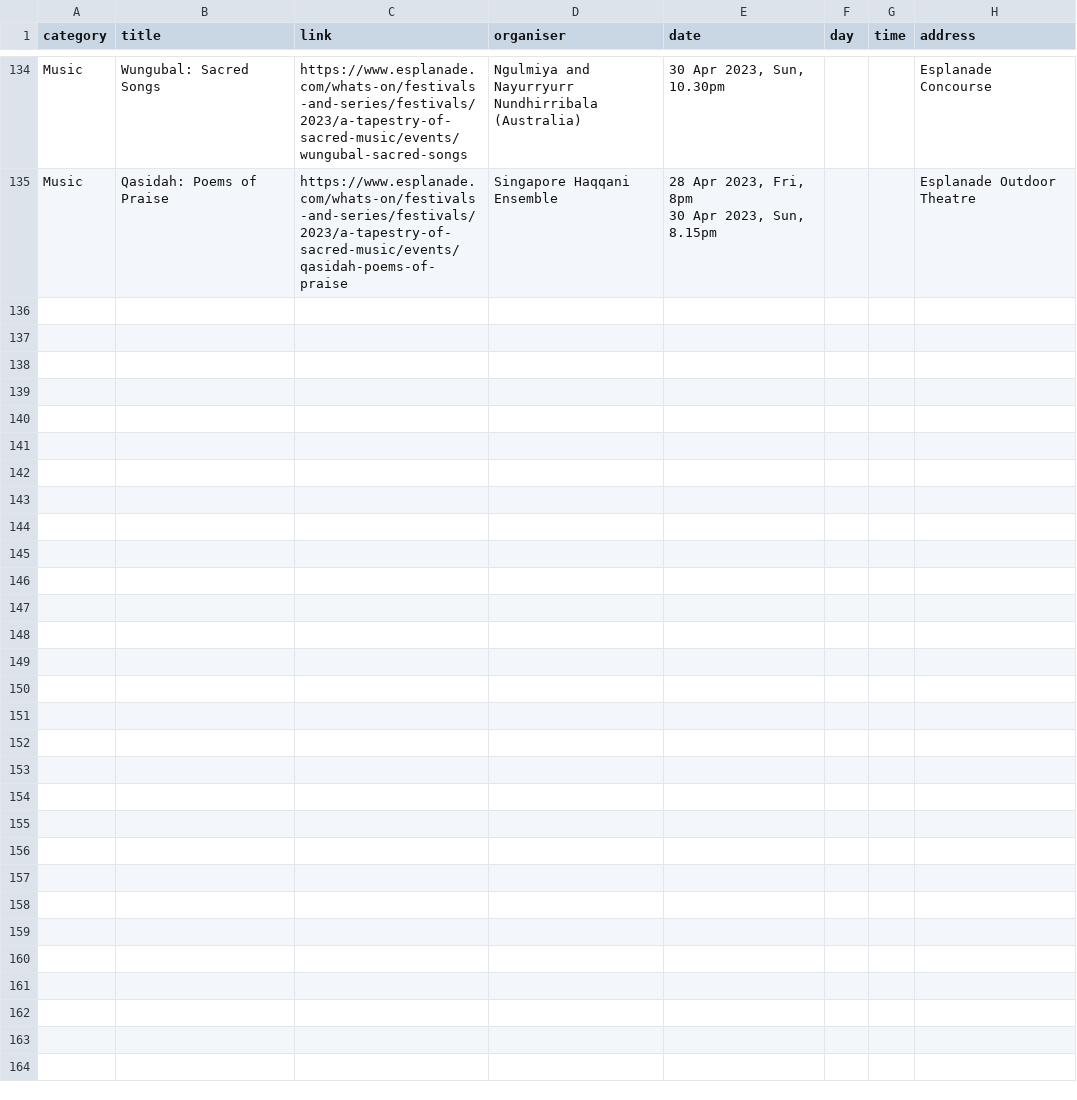
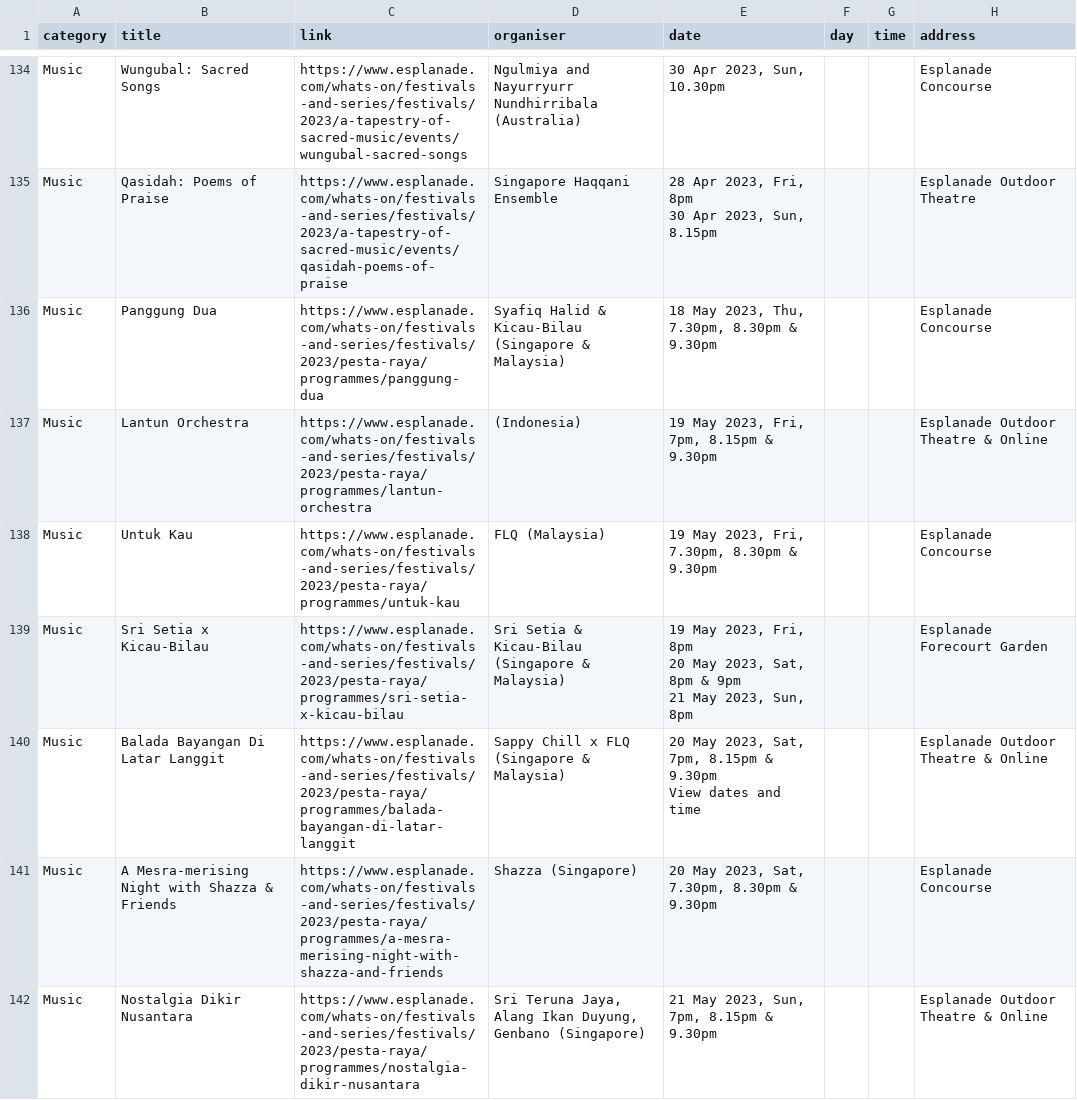
Before and after one commit to Joanna-Khek/free_music_esplanade_news, a CSV file: data.csv, drawn as a sheet; only a part is shown, gaps mark what is left out; ↵ is a line break in a cell; the diff names each change by its address in the sheet, - before the commit and + after, or states it on an @@ line.

```diff
--- a/data.csv
+++ b/data.csv
+row 136: Music | Panggung Dua | https://www.esplanade.com/whats-on/festivals-and-series/festivals/2023/pesta-raya/programmes/panggung-dua | Syafiq Halid & Kicau-Bilau (Singapore & Malaysia) | 18 May 2023, Thu, 7.30pm, 8.30pm & 9.30pm |  |  | Esplanade Concourse
+row 137: Music | Lantun Orchestra | https://www.esplanade.com/whats-on/festivals-and-series/festivals/2023/pesta-raya/programmes/lantun-orchestra | (Indonesia) | 19 May 2023, Fri, 7pm, 8.15pm & 9.30pm |  |  | Esplanade Outdoor Theatre & Online
+row 138: Music | Untuk Kau | https://www.esplanade.com/whats-on/festivals-and-series/festivals/2023/pesta-raya/programmes/untuk-kau | FLQ (Malaysia) | 19 May 2023, Fri, 7.30pm, 8.30pm & 9.30pm |  |  | Esplanade Concourse
+row 139: Music | Sri Setia x Kicau-Bilau | https://www.esplanade.com/whats-on/festivals-and-series/festivals/2023/pesta-raya/programmes/sri-setia-x-kicau-bilau | Sri Setia & Kicau-Bilau (Singapore & Malaysia) | 19 May 2023, Fri, 8pm ↵ 20 May 2023, Sat, 8pm & 9pm ↵ 21 May 2023, Sun, 8pm |  |  | Esplanade Forecourt Garden
+row 140: Music | Balada Bayangan Di Latar Langgit | https://www.esplanade.com/whats-on/festivals-and-series/festivals/2023/pesta-raya/programmes/balada-bayangan-di-latar-langgit | Sappy Chill x FLQ (Singapore & Malaysia) | 20 May 2023, Sat, 7pm, 8.15pm & 9.30pm ↵ View dates and time |  |  | Esplanade Outdoor Theatre & Online
+row 141: Music | A Mesra-merising Night with Shazza & Friends | https://www.esplanade.com/whats-on/festivals-and-series/festivals/2023/pesta-raya/programmes/a-mesra-merising-night-with-shazza-and-friends | Shazza (Singapore) | 20 May 2023, Sat, 7.30pm, 8.30pm & 9.30pm |  |  | Esplanade Concourse
+row 142: Music | Nostalgia Dikir Nusantara | https://www.esplanade.com/whats-on/festivals-and-series/festivals/2023/pesta-raya/programmes/nostalgia-dikir-nusantara | Sri Teruna Jaya, Alang Ikan Duyung, Genbano (Singapore) | 21 May 2023, Sun, 7pm, 8.15pm & 9.30pm |  |  | Esplanade Outdoor Theatre & Online
```
